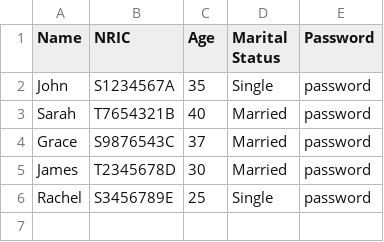
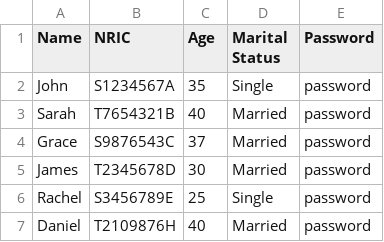
Before and after one commit to timpula/BTO-Management-System, a CSV file: ApplicantList.csv, drawn as a sheet; the diff names each change by its address in the sheet, - before the commit and + after, or states it on an @@ line.

```diff
--- a/ApplicantList.csv
+++ b/ApplicantList.csv
+row 7: Daniel | T2109876H | 40 | Married | password
```
Also changed, not shown: 6 other files.
